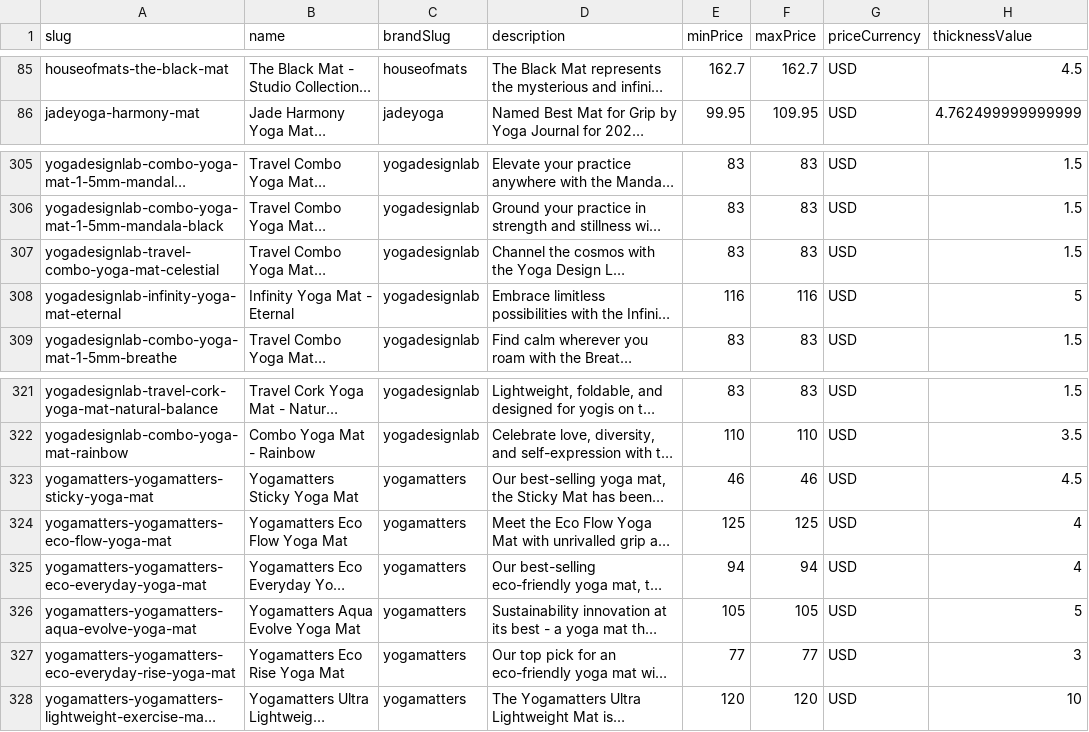
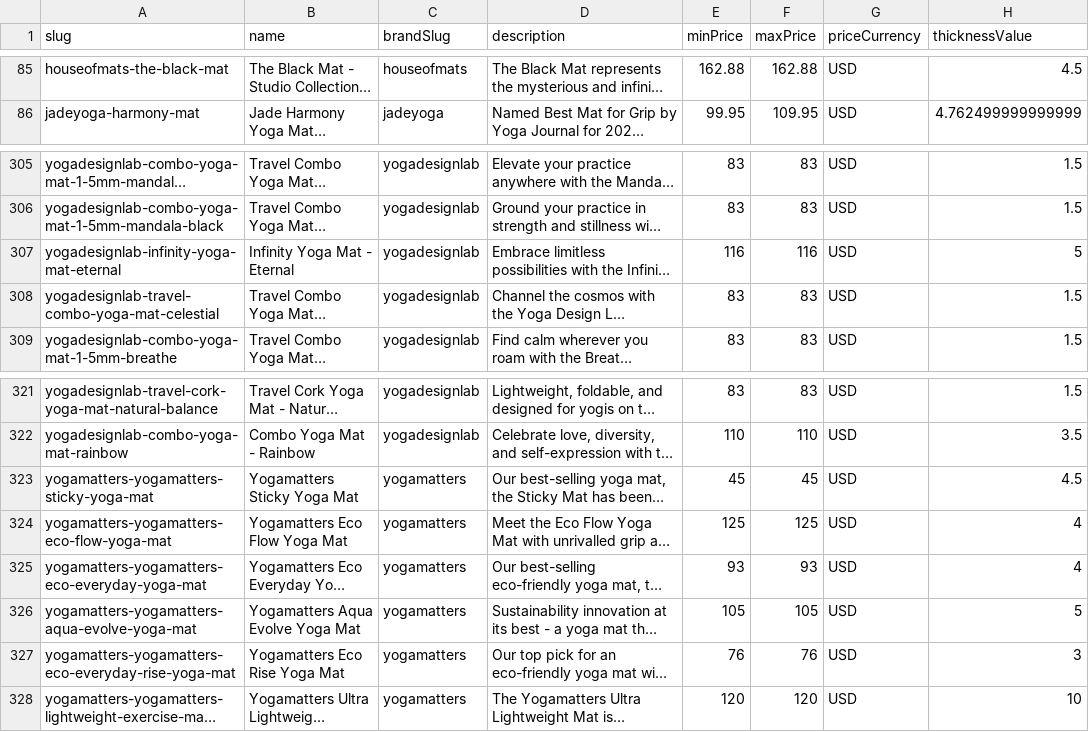
Before and after one commit to productStripesAdmin/YogaMatLabData, a CSV file: data/aggregated/2026-01-14/all-products.csv, drawn as a sheet; only a part is shown, gaps mark what is left out; long unchanged cells end in …; the diff covers the shown part only; the diff names each change by its address in the sheet, - before the commit and + after, or states it on an @@ line.

```diff
--- a/data/aggregated/2026-01-14/all-products.csv
+++ b/data/aggregated/2026-01-14/all-products.csv
-E85 (minPrice): 162.7
+E85 (minPrice): 162.88
-F85 (maxPrice): 162.7
+F85 (maxPrice): 162.88
@@ row 308 moved to row 307: yogadesignlab-infinity-yoga-mat-eternal @@
-E323 (minPrice): 46
+E323 (minPrice): 45
-F323 (maxPrice): 46
+F323 (maxPrice): 45
-E325 (minPrice): 94
+E325 (minPrice): 93
-F325 (maxPrice): 94
+F325 (maxPrice): 93
-E327 (minPrice): 77
+E327 (minPrice): 76
-F327 (maxPrice): 77
+F327 (maxPrice): 76
```
Also changed, not shown: 69 edited cells elsewhere in this file, 54 other files.
